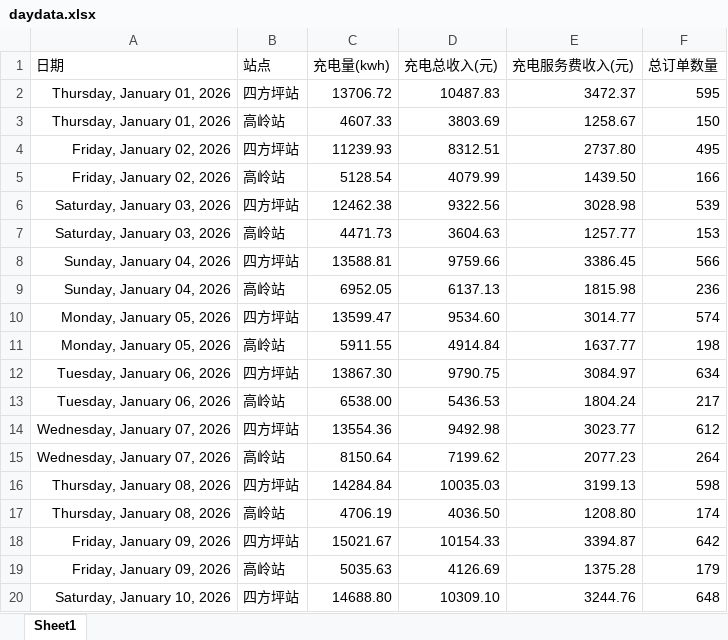
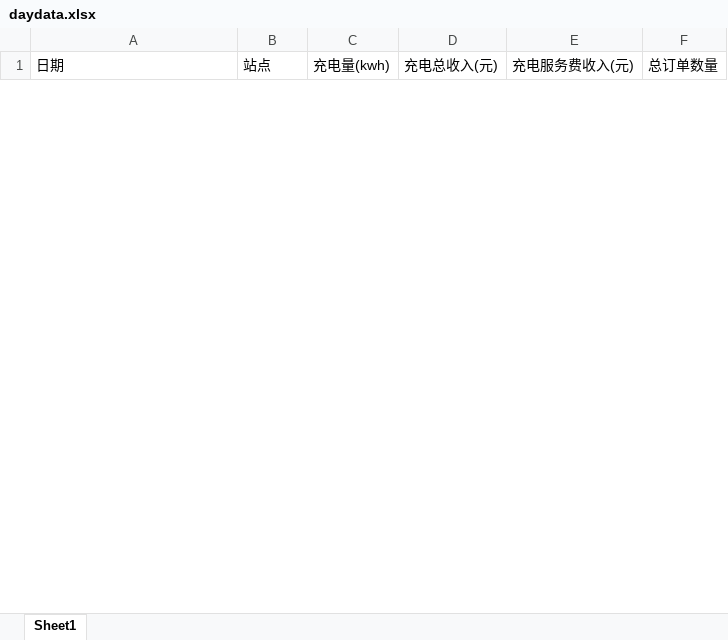
Before and after one commit to jiangnanwaw/my-page, an Excel workbook: data/daydata.xlsx, sheet Sheet1, drawn as a sheet; only a part is shown; values as stored, in another font and other column widths than the file's, no borders; removed rows and columns are numbered as before the commit, all else as after; the diff covers the shown part only; the diff names each change by its address in the sheet, - before the commit and + after, or states it on an @@ line.

```diff
--- a/data/daydata.xlsx (sheet Sheet1)
+++ b/data/daydata.xlsx (sheet Sheet1)
-row 2: Thursday, January 01, 2026 | 四方坪站 | 13706.72 | 10487.83 | 3472.37 | 595
-row 3: Thursday, January 01, 2026 | 高岭站 | 4607.33 | 3803.69 | 1258.67 | 150
-row 4: Friday, January 02, 2026 | 四方坪站 | 11239.93 | 8312.51 | 2737.80 | 495
-row 5: Friday, January 02, 2026 | 高岭站 | 5128.54 | 4079.99 | 1439.50 | 166
-row 6: Saturday, January 03, 2026 | 四方坪站 | 12462.38 | 9322.56 | 3028.98 | 539
-row 7: Saturday, January 03, 2026 | 高岭站 | 4471.73 | 3604.63 | 1257.77 | 153
-row 8: Sunday, January 04, 2026 | 四方坪站 | 13588.81 | 9759.66 | 3386.45 | 566
-row 9: Sunday, January 04, 2026 | 高岭站 | 6952.05 | 6137.13 | 1815.98 | 236
-row 10: Monday, January 05, 2026 | 四方坪站 | 13599.47 | 9534.60 | 3014.77 | 574
-row 11: Monday, January 05, 2026 | 高岭站 | 5911.55 | 4914.84 | 1637.77 | 198
-row 12: Tuesday, January 06, 2026 | 四方坪站 | 13867.30 | 9790.75 | 3084.97 | 634
-row 13: Tuesday, January 06, 2026 | 高岭站 | 6538.00 | 5436.53 | 1804.24 | 217
-row 14: Wednesday, January 07, 2026 | 四方坪站 | 13554.36 | 9492.98 | 3023.77 | 612
-row 15: Wednesday, January 07, 2026 | 高岭站 | 8150.64 | 7199.62 | 2077.23 | 264
-row 16: Thursday, January 08, 2026 | 四方坪站 | 14284.84 | 10035.03 | 3199.13 | 598
-row 17: Thursday, January 08, 2026 | 高岭站 | 4706.19 | 4036.50 | 1208.80 | 174
-row 18: Friday, January 09, 2026 | 四方坪站 | 15021.67 | 10154.33 | 3394.87 | 642
-row 19: Friday, January 09, 2026 | 高岭站 | 5035.63 | 4126.69 | 1375.28 | 179
-row 20: Saturday, January 10, 2026 | 四方坪站 | 14688.80 | 10309.10 | 3244.76 | 648
```
Also changed, not shown: 2 added rows and 31 removed rows elsewhere in this sheet, data/homepage.xlsx, 1 other file.
